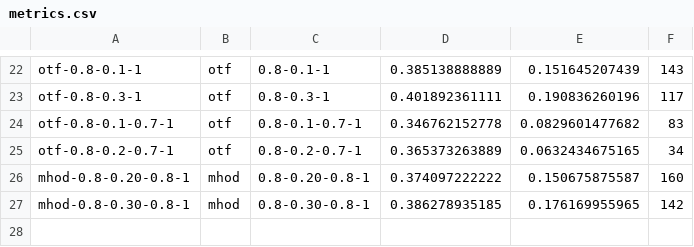
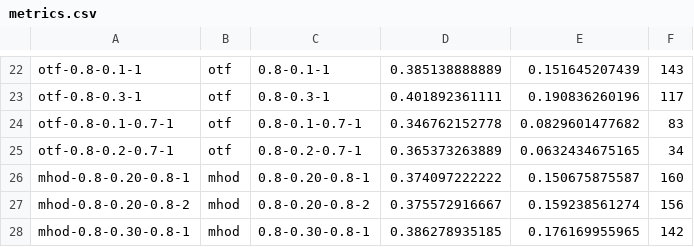
Before and after one commit to beloglazov/ccpe-2014-experiments, a CSV file: results/metrics.csv, drawn as a sheet; only a part is shown, gaps mark what is left out; the diff names each change by its address in the sheet, - before the commit and + after, or states it on an @@ line.

Commit message:
Added results mhod-0.8-0.20-0.8-2

```diff
--- a/results/metrics.csv
+++ b/results/metrics.csv
+row 27: mhod-0.8-0.20-0.8-2 | mhod | 0.8-0.20-0.8-2 | 0.375572916667 | 0.159238561274 | 156
```
Also changed, not shown: 3 other files.
